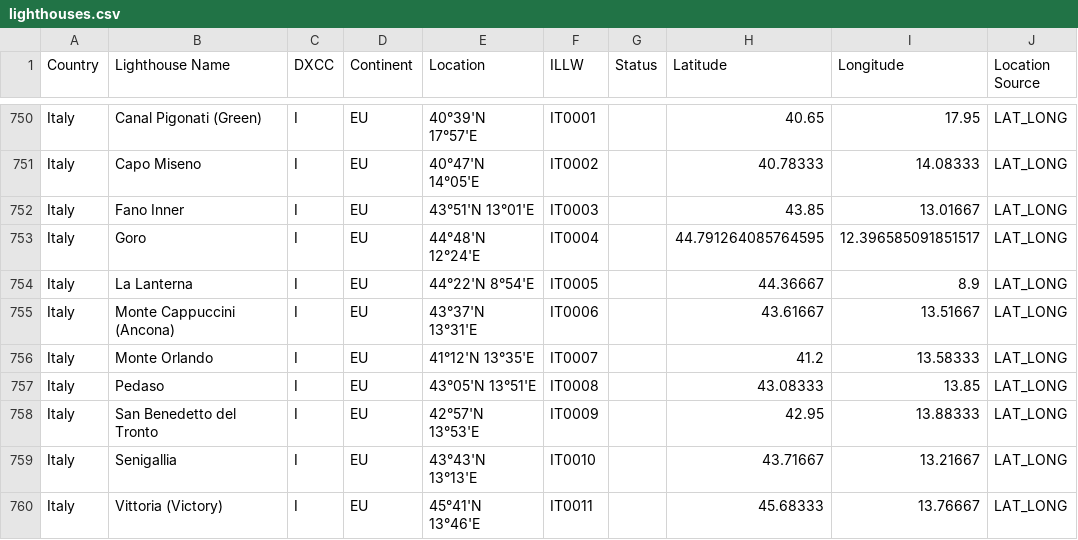
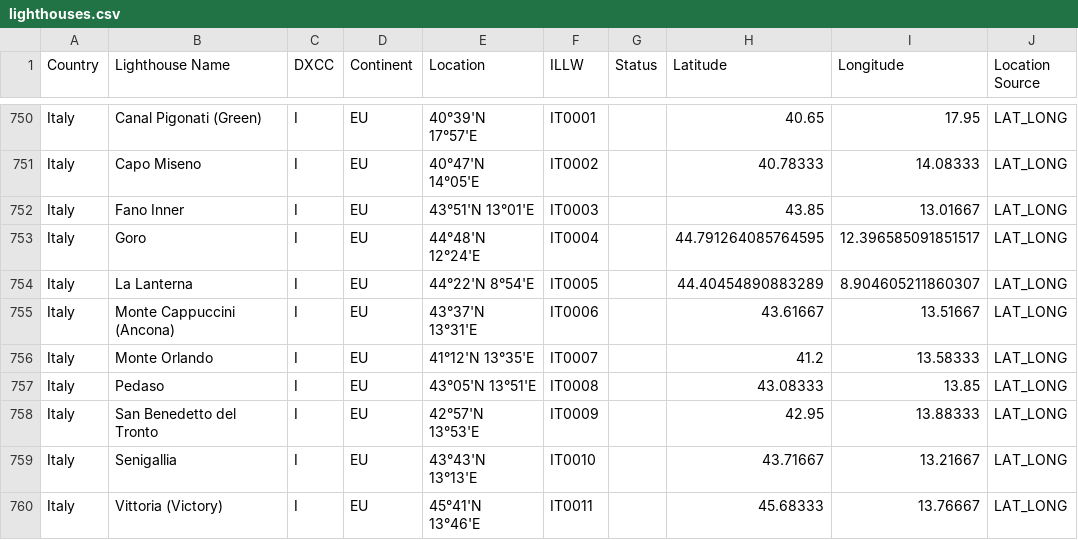
Before and after one commit to urbancamo/adif-processor, a CSV file: src/main/resources/lota/lighthouses.csv, drawn as a sheet; only a part is shown, gaps mark what is left out.

```diff
--- a/src/main/resources/lota/lighthouses.csv
+++ b/src/main/resources/lota/lighthouses.csv
@@ -753,3 +753,3 @@ Italy,Fano Inner,I,EU,43°51'N 13°01'E,IT0003,,43.85,13.01667,LAT_LONG
 Italy,Goro,I,EU,44°48'N 12°24'E,IT0004,,44.791264085764595, 12.396585091851517,LAT_LONG
-Italy,La Lanterna,I,EU,44°22'N 8°54'E,IT0005,,44.36667,8.9,LAT_LONG
+Italy,La Lanterna,I,EU,44°22'N 8°54'E,IT0005,,44.40454890883289, 8.904605211860307,LAT_LONG
 Italy,Monte Cappuccini (Ancona),I,EU,43°37'N 13°31'E,IT0006,,43.61667,13.51667,LAT_LONG
```
Also changed, not shown: 7 other files.
